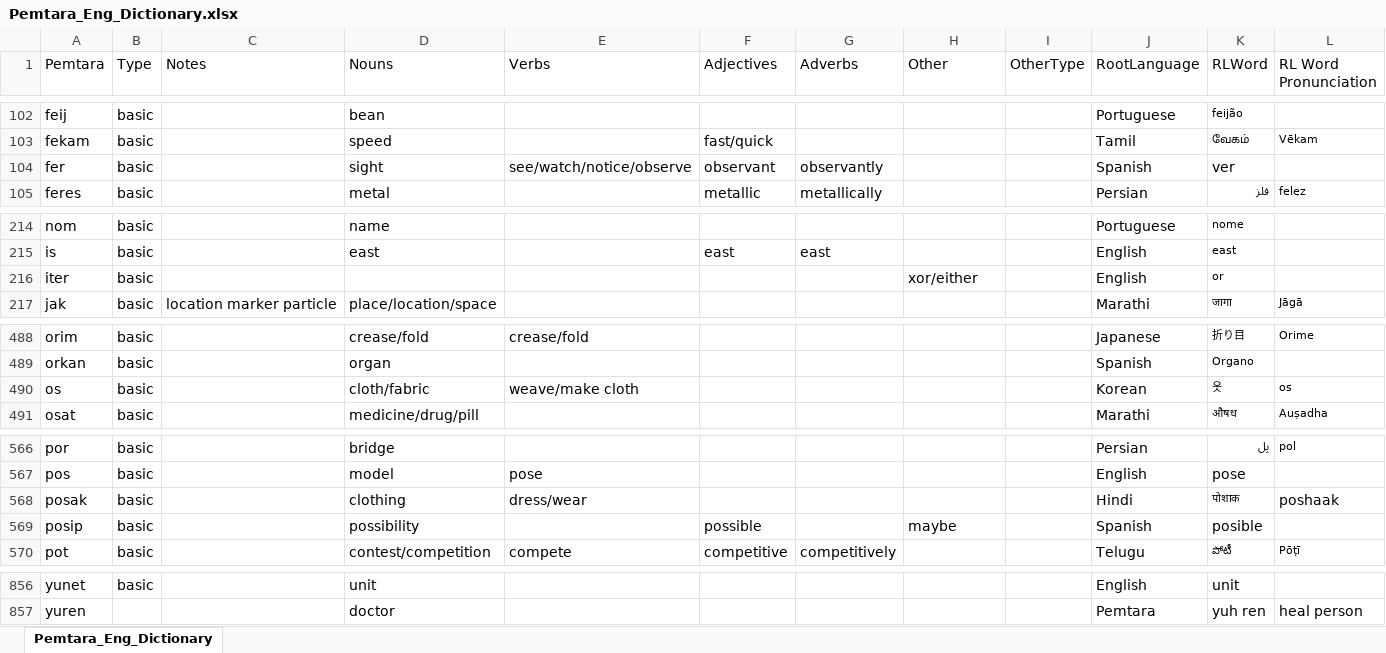
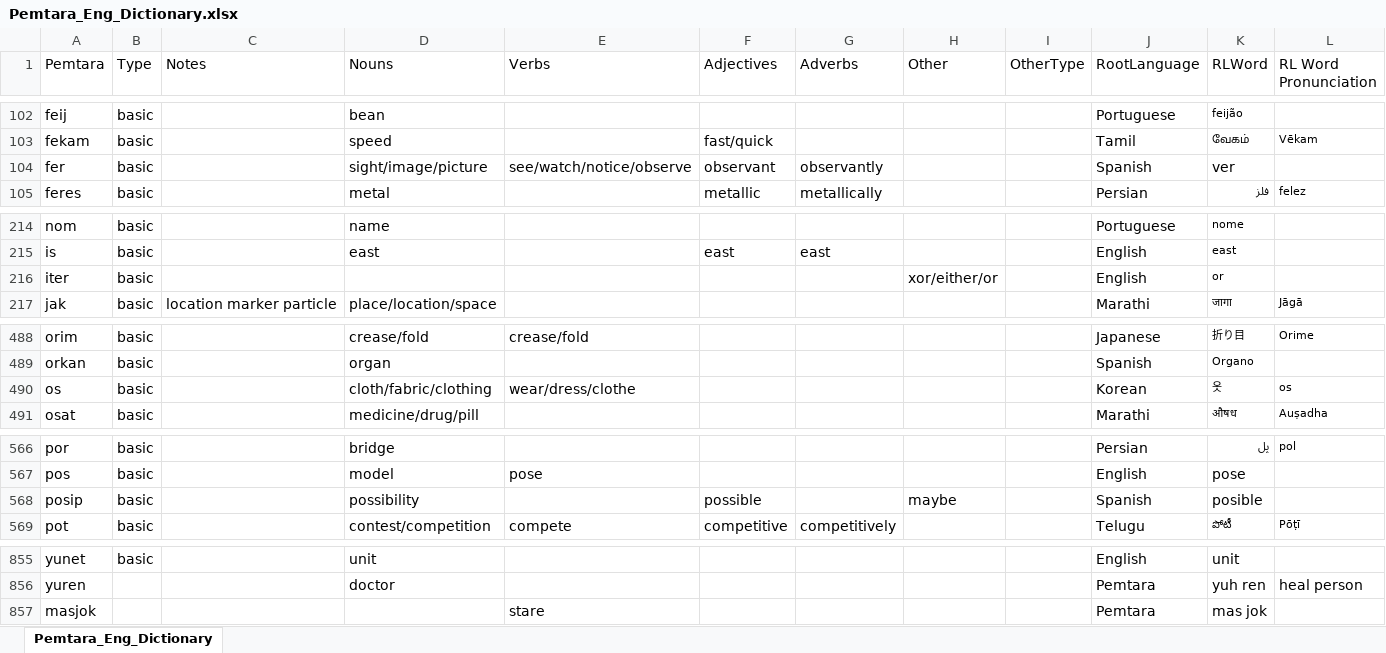
Before and after one commit to brushscape/Orostara-Dictionary, an Excel workbook: files/Pemtara_Eng_Dictionary.xlsx, sheet Pemtara_Eng_Dictionary, drawn as a sheet; only a part is shown, gaps mark what is left out; values as stored, in another font and other column widths than the file's, no borders; table styles not drawn; removed rows and columns are numbered as before the commit, all else as after; the diff covers the shown part only; the diff names each change by its address in the sheet, - before the commit and + after, or states it on an @@ line.

```diff
--- a/files/Pemtara_Eng_Dictionary.xlsx (sheet Pemtara_Eng_Dictionary)
+++ b/files/Pemtara_Eng_Dictionary.xlsx (sheet Pemtara_Eng_Dictionary)
-D104 (Nouns): sight
+D104 (Nouns): sight/image/picture
-H216 (Other): xor/either
+H216 (Other): xor/either/or
-D490 (Nouns): cloth/fabric
+D490 (Nouns): cloth/fabric/clothing
-E490 (Verbs): weave/make cloth
+E490 (Verbs): wear/dress/clothe
-row 568: posak | basic |  | clothing | dress/wear |  |  |  |  | Hindi | पोशाक | poshaak
+row 857: masjok |  |  |  | stare |  |  |  |  | Pemtara | mas jok
```
Also changed, not shown: 2 edited cells elsewhere in this sheet, 1 other file.
